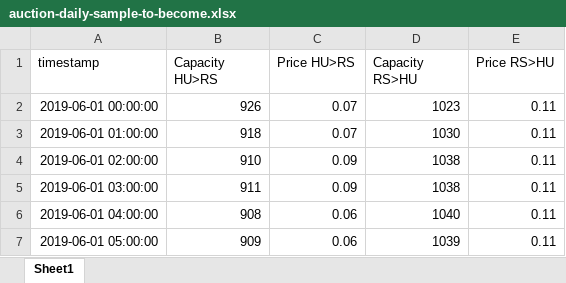
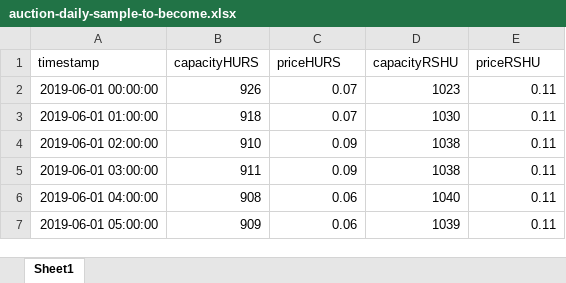
Before and after one commit to polux0/balkan-energy, an Excel workbook: app/utils/excel-parser-scripts/auction-daily-sample-to-become.xlsx, sheet Sheet1, drawn as a sheet; only a part is shown; values as stored, in another font and other column widths than the file's, no borders; the diff names each change by its address in the sheet, - before the commit and + after, or states it on an @@ line.

```diff
--- a/app/utils/excel-parser-scripts/auction-daily-sample-to-become.xlsx (sheet Sheet1)
+++ b/app/utils/excel-parser-scripts/auction-daily-sample-to-become.xlsx (sheet Sheet1)
-B1: Capacity HU>RS
+B1: capacityHURS
-C1: Price HU>RS
+C1: priceHURS
-D1: Capacity RS>HU
+D1: capacityRSHU
-E1: Price RS>HU
+E1: priceRSHU
```
Also changed, not shown: app/utils/excel-parser-scripts/auction-daily-sample.xlsx, 15 other files.
